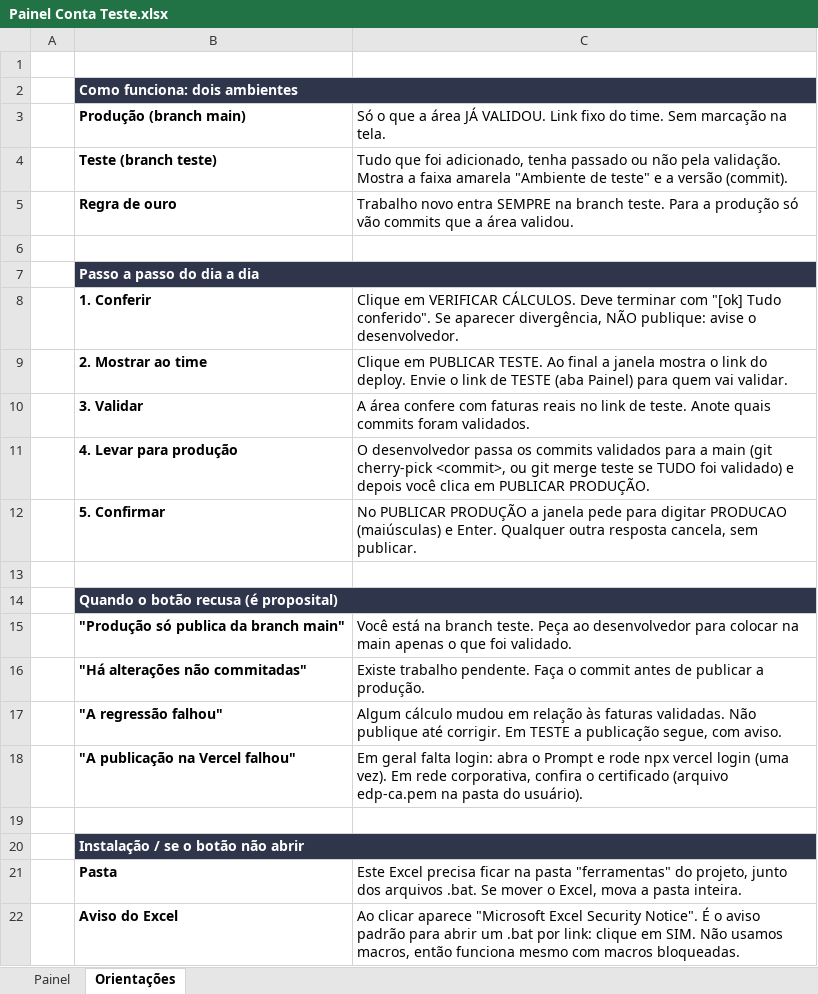
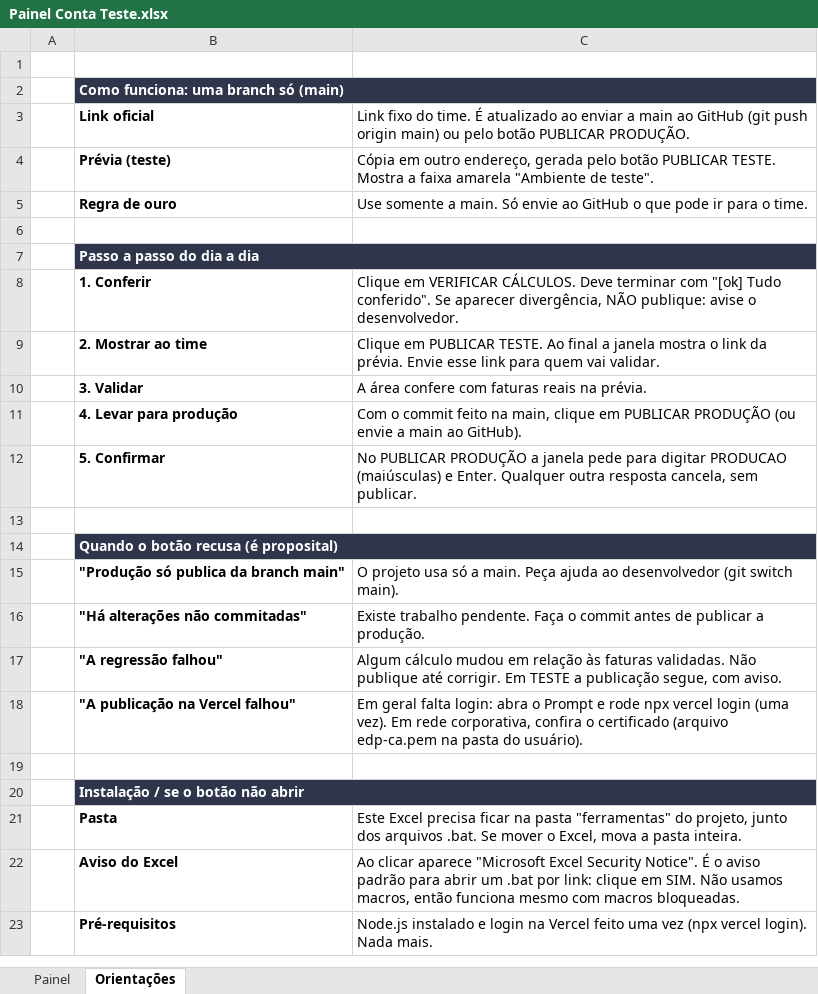
Before and after one commit to faturamentoedp/Sistema-Conta-Teste, an Excel workbook: ferramentas/Painel Conta Teste.xlsx, sheet Orientações, drawn as a sheet; only a part is shown; the shorter side is filled out with more unchanged rows; values as stored, in another font and other column widths than the file's, no borders; removed rows and columns are numbered as before the commit, all else as after; the diff names each change by its address in the sheet, - before the commit and + after, or states it on an @@ line.

```diff
--- a/ferramentas/Painel Conta Teste.xlsx (sheet Orientações)
+++ b/ferramentas/Painel Conta Teste.xlsx (sheet Orientações)
-B2: Como funciona: dois ambientes
+B2: Como funciona: uma branch só (main)
-row 3:  | Produção (branch main) | Só o que a área JÁ VALIDOU. Link fixo do time. Sem marcação na tela.
-row 4:  | Teste (branch teste) | Tudo que foi adicionado, tenha passado ou não pela validação. Mostra a faixa amarela "Ambiente de teste" e a versão (commit).
+row 3:  | Link oficial | Link fixo do time. É atualizado ao enviar a main ao GitHub (git push origin main) ou pelo botão PUBLICAR PRODUÇÃO.
+row 4:  | Prévia (teste) | Cópia em outro endereço, gerada pelo botão PUBLICAR TESTE. Mostra a faixa amarela "Ambiente de teste".
-C5: Trabalho novo entra SEMPRE na branch teste. Para a produção só vão commits que a área validou.
+C5: Use somente a main. Só envie ao GitHub o que pode ir para o time.
-C9: …o link do deploy. Envie o link de TESTE (aba Painel) para quem…
+C9: …o link da prévia. Envie esse link para quem…
-C10: …faturas reais no link de teste. Anote quais commits foram validados.
+C10: …faturas reais na prévia.
-C11: O desenvolvedor passa os commits validados para a main (git cherry-pick <commit>, ou git merge teste se TUDO foi validado) e depois você clica em PUBLICAR PRODUÇÃO.
+C11: Com o commit feito na main, clique em PUBLICAR PRODUÇÃO (ou envie a main ao GitHub).
-C15: Você está na branch teste. Peça ao desenvolvedor para colocar na main apenas o que foi validado.
+C15: O projeto usa só a main. Peça ajuda ao desenvolvedor (git switch main).
```
Also changed, not shown: sheet Painel, 10 other files.
